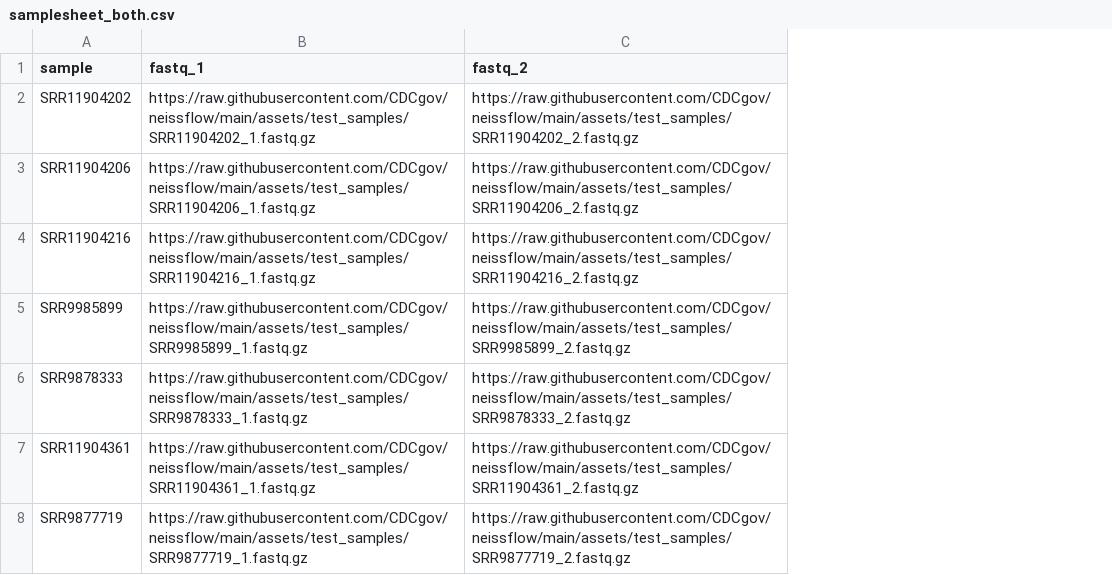
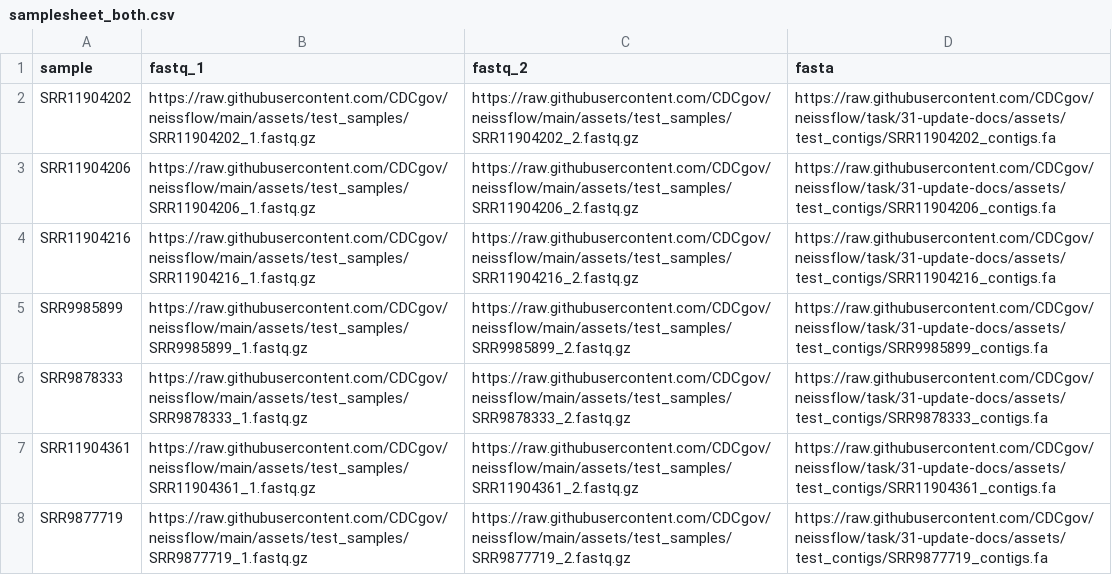
Before and after one commit to CDCgov/neissflow, a CSV file: assets/samplesheet_both.csv, drawn as a sheet; the diff names each change by its address in the sheet, - before the commit and + after, or states it on an @@ line.

Commit message:
switch over to using github raw user content

```diff
--- a/assets/samplesheet_both.csv
+++ b/assets/samplesheet_both.csv
+column D (fasta), rows 2-8: https://raw.githubusercontent.com/CDCgov/neissflow/task/31-update-docs/assets/test_contigs/SRR11904202_contigs.fa | https://raw.githubusercontent.com/CDCgov/neissflow/task/31-update-docs/assets/test_contigs/SRR11904206_contigs.fa | https://raw.githubusercontent.com/CDCgov/neissflow/task/31-update-docs/assets/test_contigs/SRR11904216_contigs.fa | https://raw.githubusercontent.com/CDCgov/neissflow/task/31-update-docs/assets/test_contigs/SRR9985899_contigs.fa | https://raw.githubusercontent.com/CDCgov/neissflow/task/31-update-docs/assets/test_contigs/SRR9878333_contigs.fa | https://raw.githubusercontent.com/CDCgov/neissflow/task/31-update-docs/assets/test_contigs/SRR11904361_contigs.fa | https://raw.githubusercontent.com/CDCgov/neissflow/task/31-update-docs/assets/test_contigs/SRR9877719_contigs.fa
```
Also changed, not shown: 5 other files.
